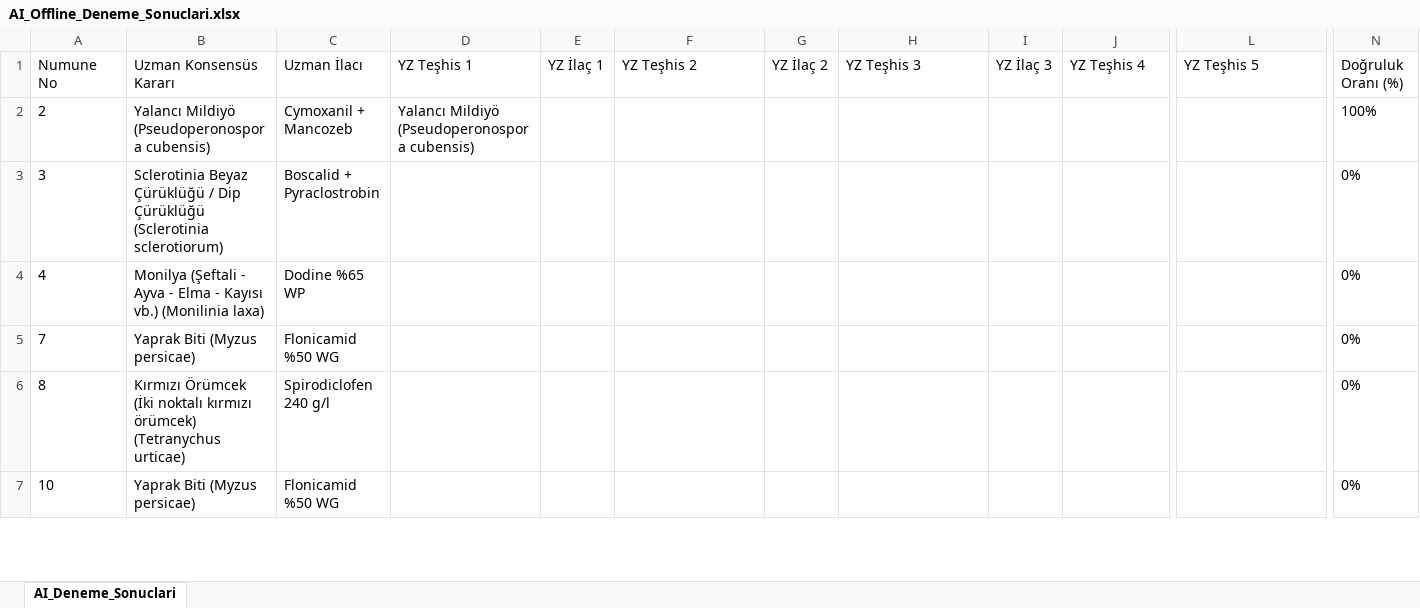
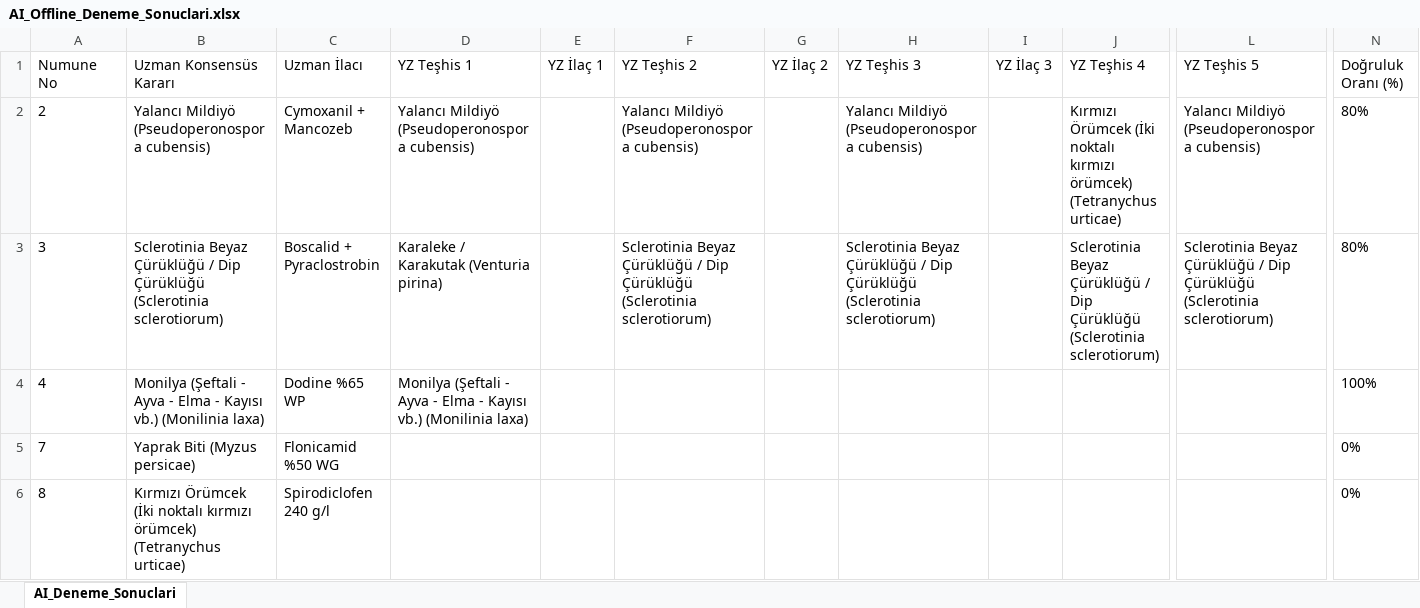
Before and after one commit to sefkaysoft/agromapai, an Excel workbook: AI_Offline_Deneme_Sonuclari.xlsx, sheet AI_Deneme_Sonuclari, drawn as a sheet; only a part is shown, gaps mark what is left out; the shorter side is filled out with more unchanged rows; values as stored, in another font and other column widths than the file's, no borders; the diff names each change by its address in the sheet, - before the commit and + after, or states it on an @@ line.

Commit message:
AgroMap AI: Son Offline YZ deneme sonuçları manuel olarak kaydedildi

```diff
--- a/AI_Offline_Deneme_Sonuclari.xlsx (sheet AI_Deneme_Sonuclari)
+++ b/AI_Offline_Deneme_Sonuclari.xlsx (sheet AI_Deneme_Sonuclari)
-F2 (YZ Teşhis 2): (empty)
+F2 (YZ Teşhis 2): Yalancı Mildiyö (Pseudoperonospora cubensis)
-H2 (YZ Teşhis 3): (empty)
+H2 (YZ Teşhis 3): Yalancı Mildiyö (Pseudoperonospora cubensis)
-J2 (YZ Teşhis 4): (empty)
+J2 (YZ Teşhis 4): Kırmızı Örümcek (İki noktalı kırmızı örümcek) (Tetranychus urticae)
-L2 (YZ Teşhis 5): (empty)
+L2 (YZ Teşhis 5): Yalancı Mildiyö (Pseudoperonospora cubensis)
-N2 (Doğruluk Oranı (%)): 100%
+N2 (Doğruluk Oranı (%)): 80%
-D3 (YZ Teşhis 1): (empty)
+D3 (YZ Teşhis 1): Karaleke / Karakutak (Venturia pirina)
-F3 (YZ Teşhis 2): (empty)
+F3 (YZ Teşhis 2): Sclerotinia Beyaz Çürüklüğü / Dip Çürüklüğü (Sclerotinia sclerotiorum)
-H3 (YZ Teşhis 3): (empty)
+H3 (YZ Teşhis 3): Sclerotinia Beyaz Çürüklüğü / Dip Çürüklüğü (Sclerotinia sclerotiorum)
-J3 (YZ Teşhis 4): (empty)
+J3 (YZ Teşhis 4): Sclerotinia Beyaz Çürüklüğü / Dip Çürüklüğü (Sclerotinia sclerotiorum)
-L3 (YZ Teşhis 5): (empty)
+L3 (YZ Teşhis 5): Sclerotinia Beyaz Çürüklüğü / Dip Çürüklüğü (Sclerotinia sclerotiorum)
-N3 (Doğruluk Oranı (%)): 0%
+N3 (Doğruluk Oranı (%)): 80%
-D4 (YZ Teşhis 1): (empty)
+D4 (YZ Teşhis 1): Monilya (Şeftali - Ayva - Elma - Kayısı vb.) (Monilinia laxa)
-N4 (Doğruluk Oranı (%)): 0%
+N4 (Doğruluk Oranı (%)): 100%
```
